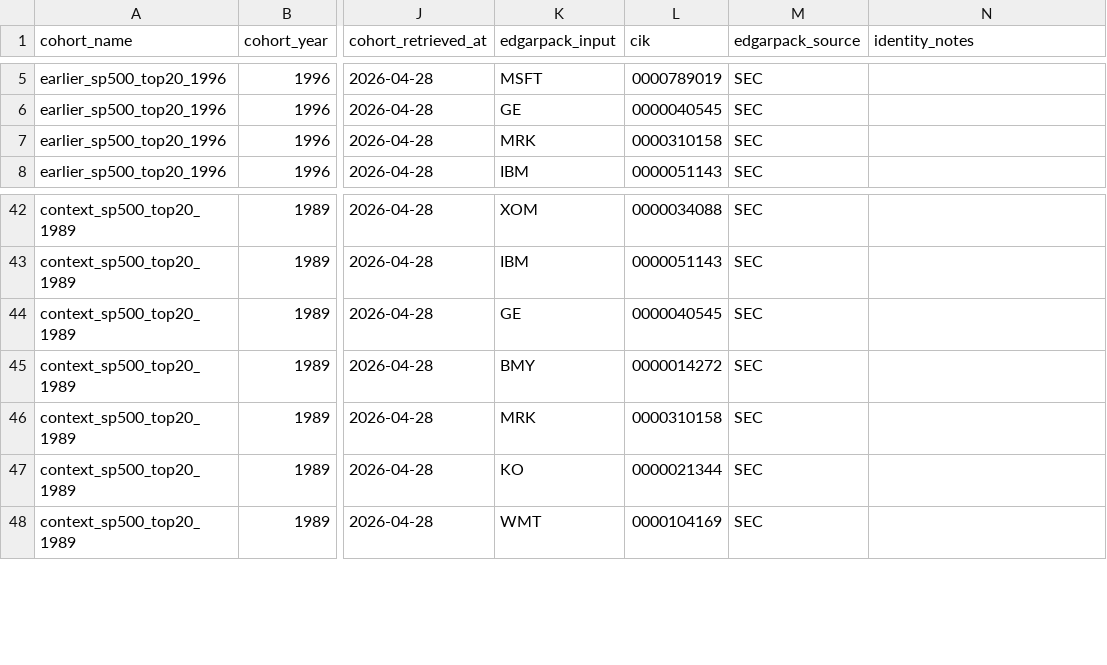
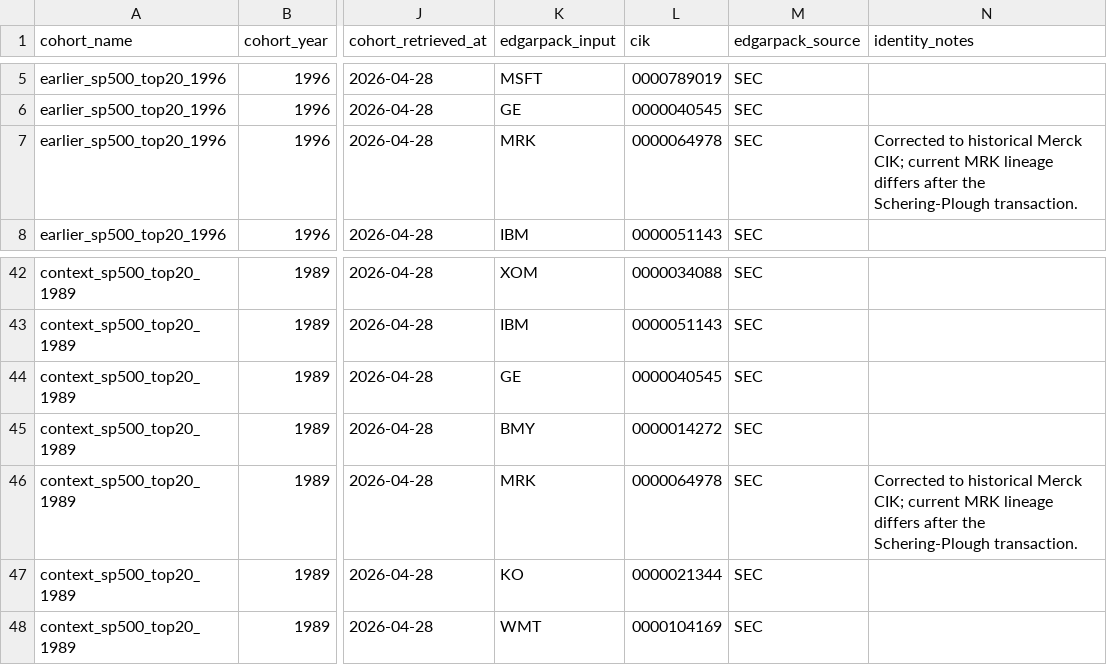
Before and after one commit to samay58/edgarpack, a CSV file: reports/dominant-company-architecture/cohorts.csv, drawn as a sheet; only a part is shown, gaps mark what is left out; the diff names each change by its address in the sheet, - before the commit and + after, or states it on an @@ line.

```diff
--- a/reports/dominant-company-architecture/cohorts.csv
+++ b/reports/dominant-company-architecture/cohorts.csv
-L7 (cik): 0000310158
+L7 (cik): 0000064978
-N7 (identity_notes): (empty)
+N7 (identity_notes): Corrected to historical Merck CIK; current MRK lineage differs after the Schering-Plough transaction.
-L46 (cik): 0000310158
+L46 (cik): 0000064978
-N46 (identity_notes): (empty)
+N46 (identity_notes): Corrected to historical Merck CIK; current MRK lineage differs after the Schering-Plough transaction.
```
Also changed, not shown: reports/dominant-company-architecture/capital-allocation-table.csv, reports/dominant-company-architecture/control-table.csv, 45 other files.
